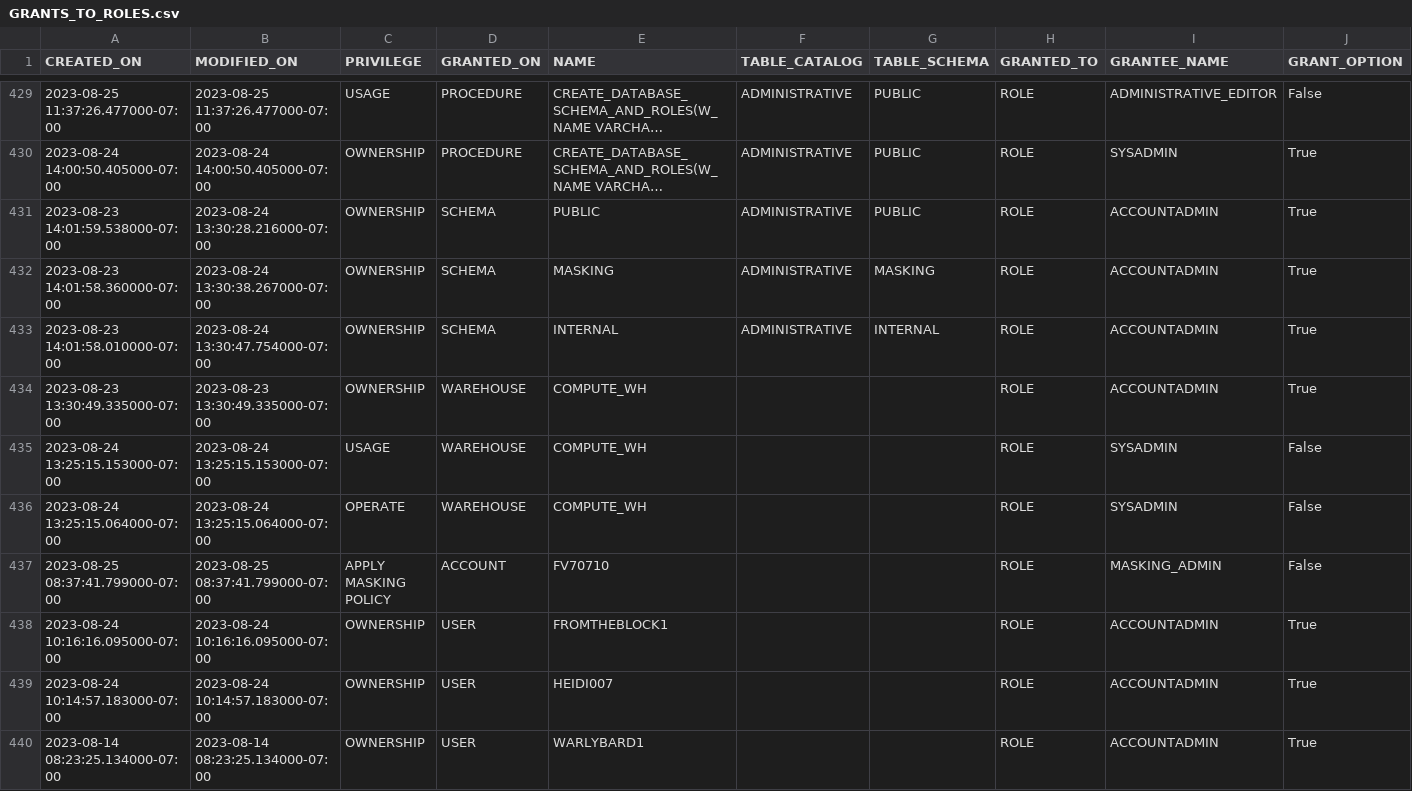
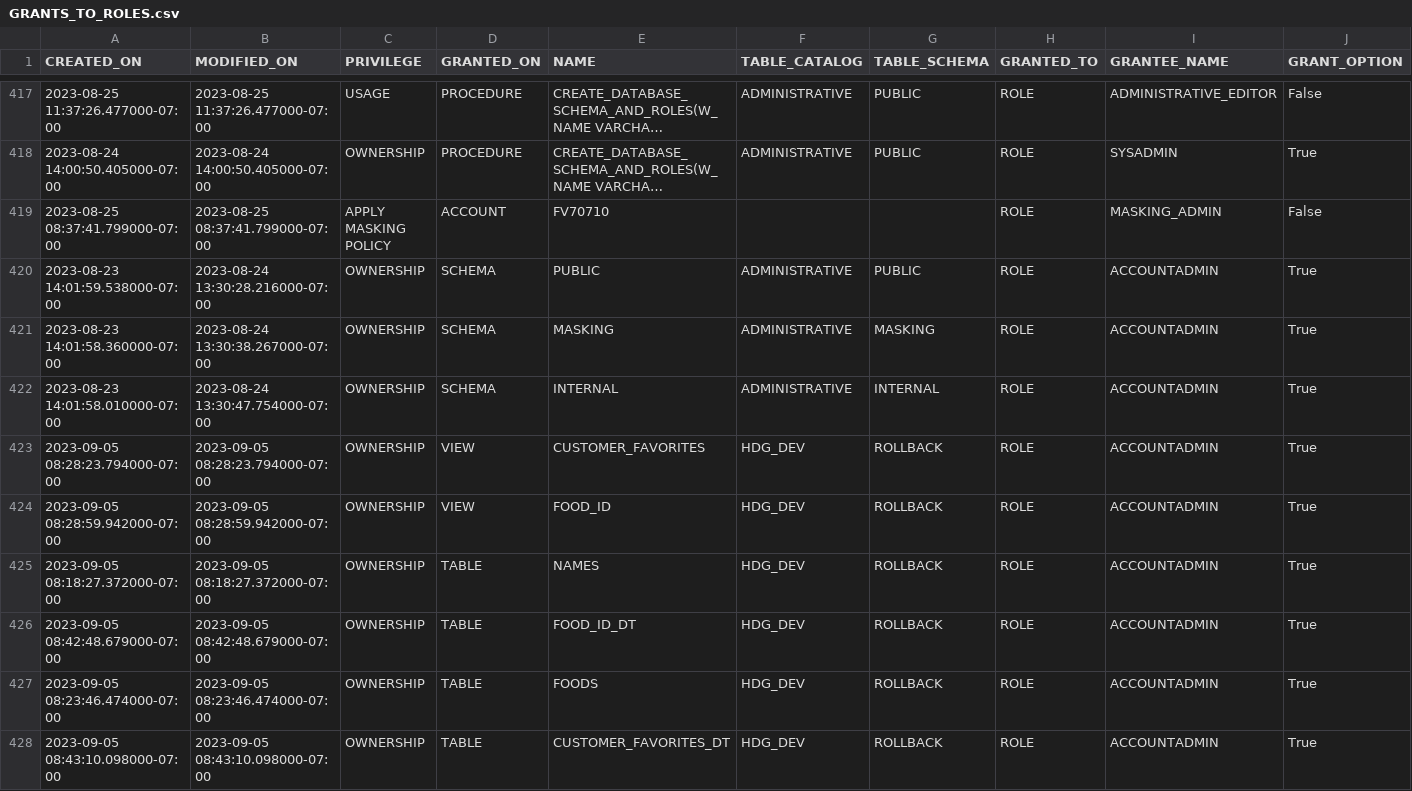
Before and after one commit to the-original-h-bomb/potential-spoon, a CSV file: FV70710_export/GRANTS_TO_ROLES.csv, drawn as a sheet; only a part is shown, gaps mark what is left out; the shorter side is filled out with more unchanged rows; long unchanged cells end in …; addresses are those after the commit; rows hold the shown columns only; the diff covers the shown part only; the diff names each change by its address in the sheet, - before the commit and + after, or states it on an @@ line.

```diff
--- a/FV70710_export/GRANTS_TO_ROLES.csv
+++ b/FV70710_export/GRANTS_TO_ROLES.csv
@@ row 437 moved to row 419: 2023-08-25 08:37:41.799000-07:00 @@
-A423 (CREATED_ON): 2023-08-23 13:30:49.335000-07:00
+A423 (CREATED_ON): 2023-09-05 08:28:23.794000-07:00
-B423 (MODIFIED_ON): 2023-08-23 13:30:49.335000-07:00
+B423 (MODIFIED_ON): 2023-09-05 08:28:23.794000-07:00
-D423 (GRANTED_ON): WAREHOUSE
+D423 (GRANTED_ON): VIEW
-E423 (NAME): COMPUTE_WH
+E423 (NAME): CUSTOMER_FAVORITES
-F423 (TABLE_CATALOG): (empty)
+F423 (TABLE_CATALOG): HDG_DEV
-G423 (TABLE_SCHEMA): (empty)
+G423 (TABLE_SCHEMA): ROLLBACK
@@ row 435 moved to row 438: 2023-08-24 13:25:15.153000-07:00 @@
@@ row 436 moved to row 439: 2023-08-24 13:25:15.064000-07:00 @@
+row 424: 2023-09-05 08:28:59.942000-07:00 | 2023-09-05 08:28:59.942000-07:00 | OWNERSHIP | VIEW | FOOD_ID | HDG_DEV | ROLLBACK | ROLE | ACCOUNTADMIN | True
+row 425: 2023-09-05 08:18:27.372000-07:00 | 2023-09-05 08:18:27.372000-07:00 | OWNERSHIP | TABLE | NAMES | HDG_DEV | ROLLBACK | ROLE | ACCOUNTADMIN | True
+row 426: 2023-09-05 08:42:48.679000-07:00 | 2023-09-05 08:42:48.679000-07:00 | OWNERSHIP | TABLE | FOOD_ID_DT | HDG_DEV | ROLLBACK | ROLE | ACCOUNTADMIN | True
+row 427: 2023-09-05 08:23:46.474000-07:00 | 2023-09-05 08:23:46.474000-07:00 | OWNERSHIP | TABLE | FOODS | HDG_DEV | ROLLBACK | ROLE | ACCOUNTADMIN | True
+row 428: 2023-09-05 08:43:10.098000-07:00 | 2023-09-05 08:43:10.098000-07:00 | OWNERSHIP | TABLE | CUSTOMER_FAVORITES_DT | HDG_DEV | ROLLBACK | ROLE | ACCOUNTADMIN | True
```
Also changed, not shown: 7 added rows and 38 moved rows elsewhere in this file, FV70710_export/GRANTS_TO_USERS.csv, FV70710_export/LOGIN_HISTORY.csv, 19 other files.
